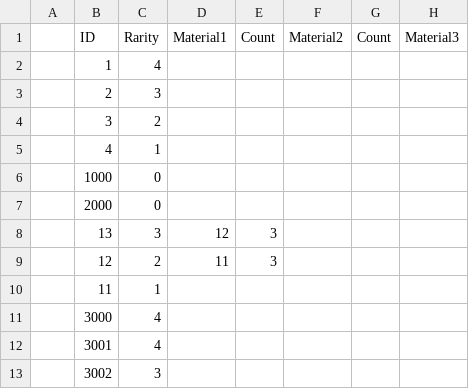
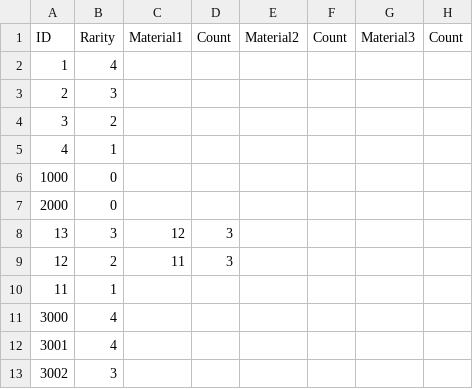
Before and after one commit to ArknightsToolOperatorsManager/InputItem, a CSV file: inputdata/itemdata.csv, drawn as a sheet; only a part is shown; removed rows and columns are numbered as before the commit, all else as after; the diff names each change by its address in the sheet, - before the commit and + after, or states it on an @@ line.

Commit message:
for SpreadSheet

```diff
--- a/inputdata/itemdata.csv
+++ b/inputdata/itemdata.csv
-column A, empty
+column H, row 1: Count
```
